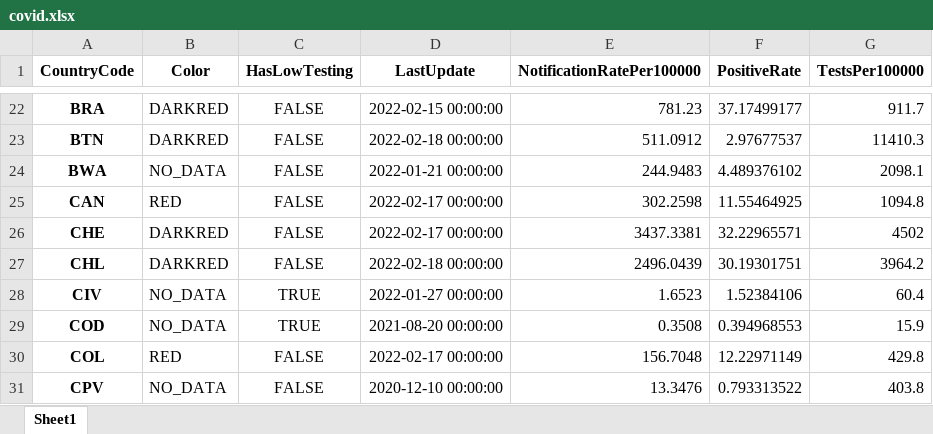
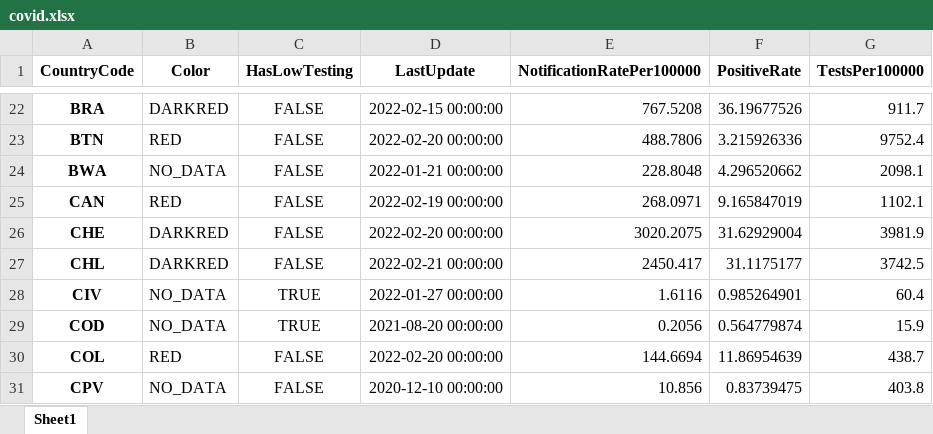
Before and after one commit to GuillaumeDerval/ecdc_covid_worldmap, an Excel workbook: covid.xlsx, sheet Sheet1, drawn as a sheet; only a part is shown, gaps mark what is left out; values as stored, in another font and other column widths than the file's, no borders; the diff covers the shown part only; the diff names each change by its address in the sheet, - before the commit and + after, or states it on an @@ line.

```diff
--- a/covid.xlsx (sheet Sheet1)
+++ b/covid.xlsx (sheet Sheet1)
-E22 (NotificationRatePer100000): 781.23
+E22 (NotificationRatePer100000): 767.5208
-F22 (PositiveRate): 37.17499177
+F22 (PositiveRate): 36.19677526
-B23 (Color): DARKRED
+B23 (Color): RED
-D23 (LastUpdate): 2022-02-18 00:00:00
+D23 (LastUpdate): 2022-02-20 00:00:00
-E23 (NotificationRatePer100000): 511.0912
+E23 (NotificationRatePer100000): 488.7806
-F23 (PositiveRate): 2.97677537
+F23 (PositiveRate): 3.215926336
-G23 (TestsPer100000): 11410.3
+G23 (TestsPer100000): 9752.4
-E24 (NotificationRatePer100000): 244.9483
+E24 (NotificationRatePer100000): 228.8048
-F24 (PositiveRate): 4.489376102
+F24 (PositiveRate): 4.296520662
-D25 (LastUpdate): 2022-02-17 00:00:00
+D25 (LastUpdate): 2022-02-19 00:00:00
-E25 (NotificationRatePer100000): 302.2598
+E25 (NotificationRatePer100000): 268.0971
-F25 (PositiveRate): 11.55464925
+F25 (PositiveRate): 9.165847019
-G25 (TestsPer100000): 1094.8
+G25 (TestsPer100000): 1102.1
-D26 (LastUpdate): 2022-02-17 00:00:00
+D26 (LastUpdate): 2022-02-20 00:00:00
-E26 (NotificationRatePer100000): 3437.3381
+E26 (NotificationRatePer100000): 3020.2075
-F26 (PositiveRate): 32.22965571
+F26 (PositiveRate): 31.62929004
-G26 (TestsPer100000): 4502
+G26 (TestsPer100000): 3981.9
-D27 (LastUpdate): 2022-02-18 00:00:00
+D27 (LastUpdate): 2022-02-21 00:00:00
-E27 (NotificationRatePer100000): 2496.0439
+E27 (NotificationRatePer100000): 2450.417
-F27 (PositiveRate): 30.19301751
+F27 (PositiveRate): 31.1175177
-G27 (TestsPer100000): 3964.2
+G27 (TestsPer100000): 3742.5
-E28 (NotificationRatePer100000): 1.6523
+E28 (NotificationRatePer100000): 1.6116
-F28 (PositiveRate): 1.52384106
+F28 (PositiveRate): 0.985264901
-E29 (NotificationRatePer100000): 0.3508
+E29 (NotificationRatePer100000): 0.2056
-F29 (PositiveRate): 0.394968553
+F29 (PositiveRate): 0.564779874
-D30 (LastUpdate): 2022-02-17 00:00:00
+D30 (LastUpdate): 2022-02-20 00:00:00
-E30 (NotificationRatePer100000): 156.7048
+E30 (NotificationRatePer100000): 144.6694
-F30 (PositiveRate): 12.22971149
+F30 (PositiveRate): 11.86954639
-G30 (TestsPer100000): 429.8
+G30 (TestsPer100000): 438.7
-E31 (NotificationRatePer100000): 13.3476
+E31 (NotificationRatePer100000): 10.856
-F31 (PositiveRate): 0.793313522
+F31 (PositiveRate): 0.83739475
```
Also changed, not shown: 428 edited cells elsewhere in this sheet, 2 other files.
